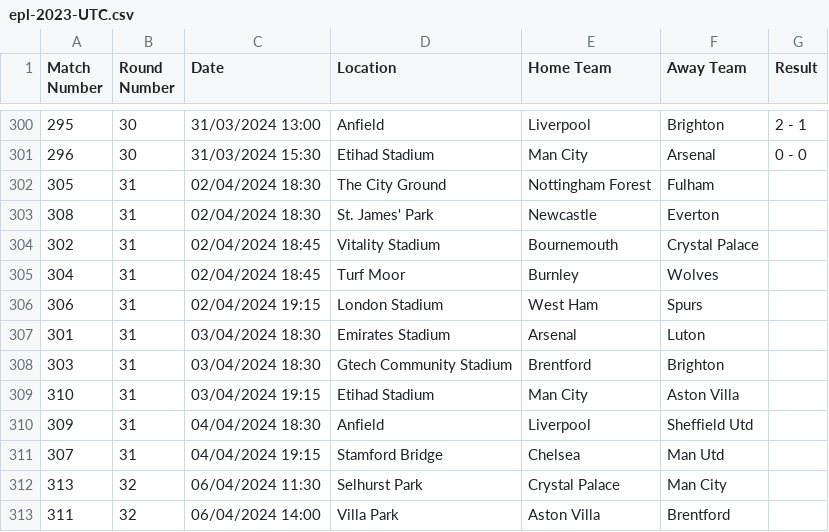
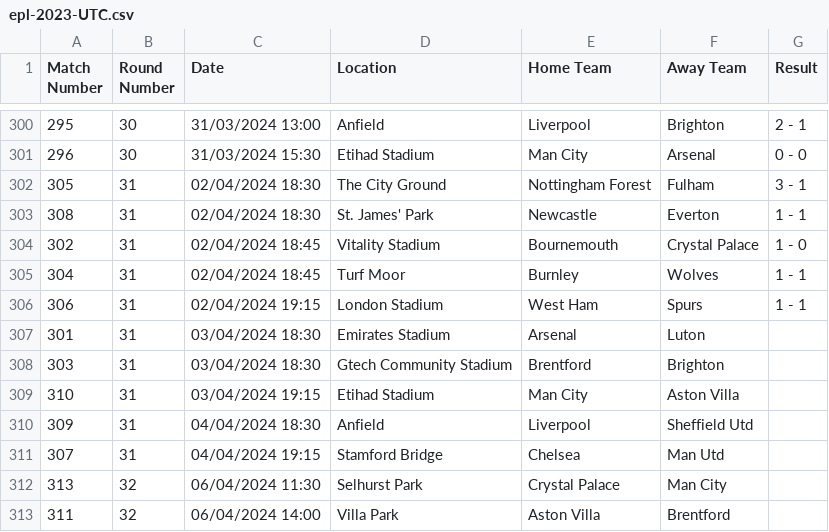
Before and after one commit to jcmgray/proggyleg, a CSV file: proggyleg/data/epl-2023-UTC.csv, drawn as a sheet; only a part is shown, gaps mark what is left out.

Commit message:
Update epl-2023-UTC.csv

```diff
--- a/proggyleg/data/epl-2023-UTC.csv
+++ b/proggyleg/data/epl-2023-UTC.csv
@@ -301,7 +301,7 @@ Match Number,Round Number,Date,Location,Home Team,Away Team,Result
 296,30,31/03/2024 15:30,Etihad Stadium,Man City,Arsenal,0 - 0
-305,31,02/04/2024 18:30,The City Ground,Nottingham Forest,Fulham,
-308,31,02/04/2024 18:30,St. James' Park,Newcastle,Everton,
-302,31,02/04/2024 18:45,Vitality Stadium,Bournemouth,Crystal Palace,
-304,31,02/04/2024 18:45,Turf Moor,Burnley,Wolves,
-306,31,02/04/2024 19:15,London Stadium,West Ham,Spurs,
+305,31,02/04/2024 18:30,The City Ground,Nottingham Forest,Fulham,3 - 1
+308,31,02/04/2024 18:30,St. James' Park,Newcastle,Everton,1 - 1
+302,31,02/04/2024 18:45,Vitality Stadium,Bournemouth,Crystal Palace,1 - 0
+304,31,02/04/2024 18:45,Turf Moor,Burnley,Wolves,1 - 1
+306,31,02/04/2024 19:15,London Stadium,West Ham,Spurs,1 - 1
 301,31,03/04/2024 18:30,Emirates Stadium,Arsenal,Luton,
```
